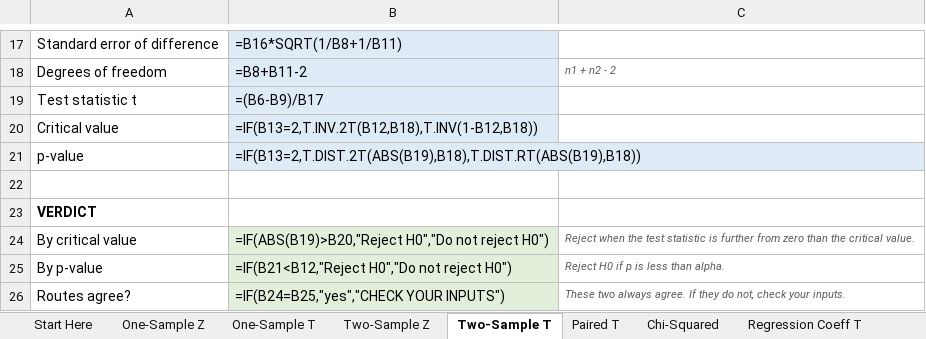
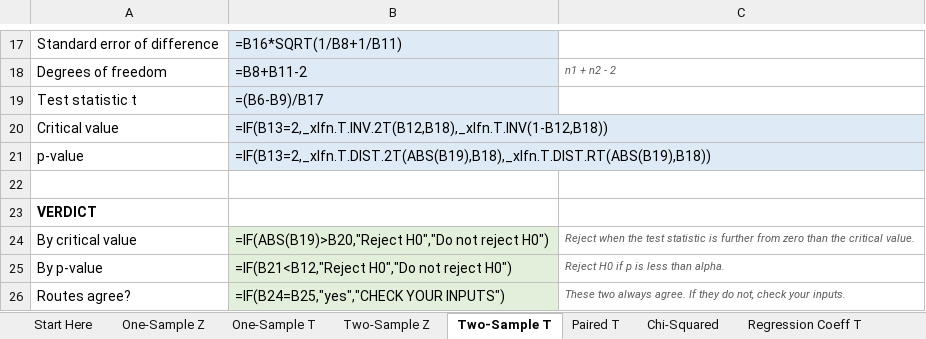
Before and after one commit to chris-r-uol/stats_learning, an Excel workbook: workbooks/hypothesis-test-workbench.xlsx, sheet Two-Sample T, drawn as a sheet; only a part is shown, gaps mark what is left out; values as stored, in another font and other column widths than the file's, no borders; formulas without a stored value are shown as written; the diff names each change by its address in the sheet, - before the commit and + after, or states it on an @@ line.

```diff
--- a/workbooks/hypothesis-test-workbench.xlsx (sheet Two-Sample T)
+++ b/workbooks/hypothesis-test-workbench.xlsx (sheet Two-Sample T)
-B20: =IF(B13=2,T.INV.2T(B12,B18),T.INV(1-B12,B18))
+B20: =IF(B13=2,_xlfn.T.INV.2T(B12,B18),_xlfn.T.INV(1-B12,B18))
-B21: =IF(B13=2,T.DIST.2T(ABS(B19),B18),T.DIST.RT(ABS(B19),B18))
+B21: =IF(B13=2,_xlfn.T.DIST.2T(ABS(B19),B18),_xlfn.T.DIST.RT(ABS(B19),B18))
```
Also changed, not shown: sheet Chi-Squared, sheet One-Sample T, sheet Two-Sample Z, sheet Paired T, sheet One-Sample Z, sheet Regression Coeff T, data/xlsx/transport-stats-data.xlsx, 4 other files.
